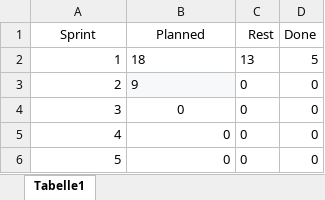
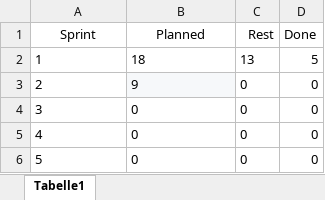
Before and after one commit to UmbrellaCreations/Modul-426---Software-agil-entwicklen-Fabian-Dennler-, an Excel workbook: Burndown Chart.xlsx, sheet Tabelle1, drawn as a sheet; values as stored, in another font and other column widths than the file's, no borders; charts and pictures not drawn; the diff names each change by its address in the sheet, - before the commit and + after, or states it on an @@ line.

Commit message:
Upload20171106

```diff
--- a/Burndown Chart.xlsx (sheet Tabelle1)
+++ b/Burndown Chart.xlsx (sheet Tabelle1)
-A2:A4 alignment: right
+A2:A4 alignment: left
-B4 alignment: center
+B4 alignment: left
-A5:B6 alignment: right
+A5:B6 alignment: left
```
